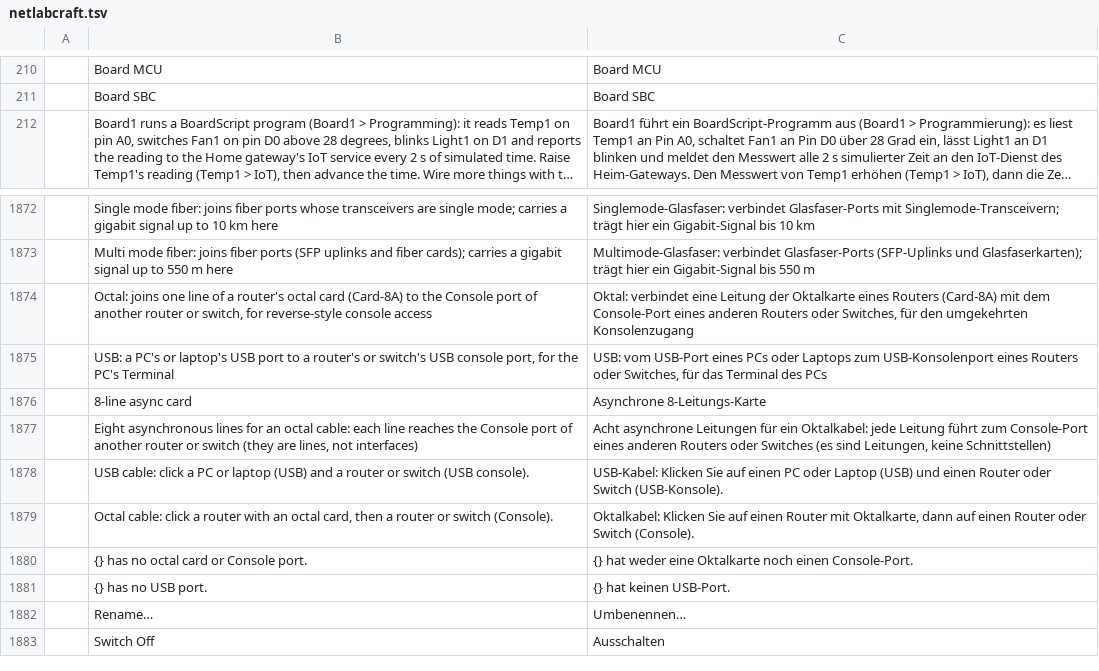
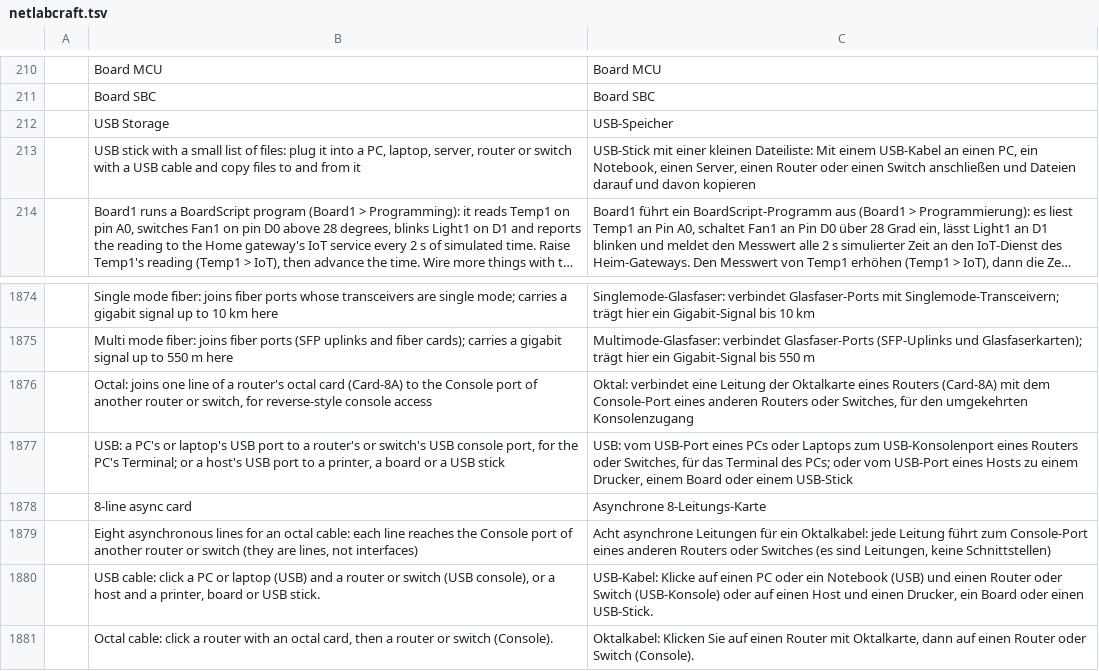
Before and after one commit to ayozetr/netlabcraft, a TSV file: locales/de/netlabcraft.tsv, drawn as a sheet; only a part is shown, gaps mark what is left out; the shorter side is filled out with more unchanged rows; long unchanged cells end in …; addresses are those after the commit; the diff names each change by its address in the sheet, - before the commit and + after, or states it on an @@ line.

Commit message:
Mount, eject and write a USB stick through its host, print over USB, program a board over USB and use a stick from a router (#198)
* Add USB data cables, USB ports on hosts and devices, and the USB Storage model

A host's USB port (PC, laptop and server: two; router and switch: one) joins a printer, a board, a USB stick, a tablet or a smartphone with a USB cable. link.add, link.remove and link.list handle them next to the console USB cable, they are named cables (CableRef::Usb), reach 5 m and are drawn on the logical workspace. The USB Storage model is a stick with a small list of files, drawn in code, listed under End Devices and Components.

* Mount, eject and write a USB stick through its host, print over USB, program a board over USB and use a stick from a router

usb.list, usb.eject, usb.mount, usb.put, usb.get and usb.delete work a stick through the host it is plugged into; printer.print sends a page over the USB cable or the network and printer.jobs lists what a printer printed; board.program takes a host it is cabled to. Routers and switches get show usb, dir usbflash0:, copy between flash and the stick, and a usbflash0: row in show file systems.

* Translate the longer description of the USB cable

```diff
--- a/locales/de/netlabcraft.tsv
+++ b/locales/de/netlabcraft.tsv
+row 212:  | USB Storage | USB-Speicher
+row 213:  | USB stick with a small list of files: plug it into a PC, laptop, server, router or switch with a USB cable and copy files to and from it | USB-Stick mit einer kleinen Dateiliste: Mit einem USB-Kabel an einen PC, ein Notebook, einen Server, einen Router oder einen Switch anschließen und Dateien darauf und davon kopieren
-B1877: …the PC's Terminal
+B1877: …the PC's Terminal; or a host's USB port to a printer, a board or a USB stick
-C1877: …Terminal des PCs
+C1877: …Terminal des PCs; oder vom USB-Port eines Hosts zu einem Drucker, einem Board oder einem USB-Stick
-B1880: …switch (USB console).
+B1880: …switch (USB console), or a host and a printer, board or USB stick.
-C1880: USB-Kabel: Klicken Sie auf einen PC oder Laptop (USB) und einen Router oder Switch (USB-Konsole).
+C1880: USB-Kabel: Klicke auf einen PC oder ein Notebook (USB) und einen Router oder Switch (USB-Konsole) oder auf einen Host und einen Drucker, ein Board oder einen USB-Stick.
```
Also changed, not shown: locales/es/netlabcraft.tsv, locales/fr/netlabcraft.tsv, 25 other files.
